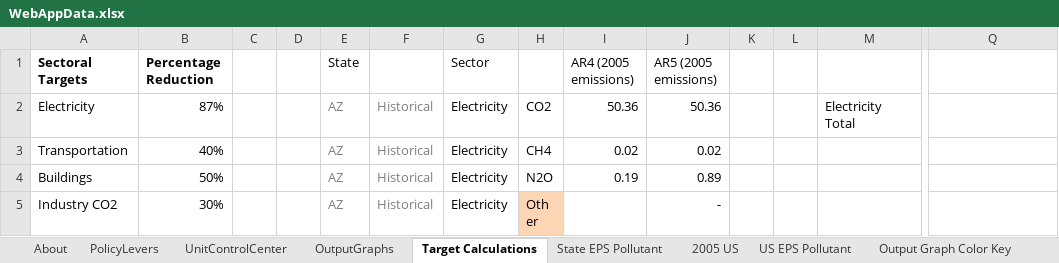
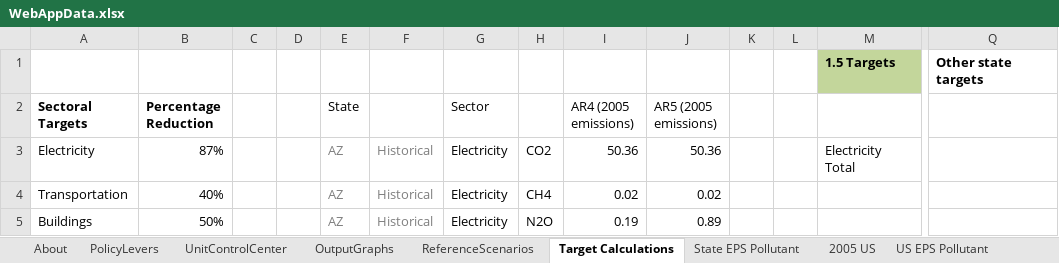
Before and after one commit to EnergyInnovation/eps-nevada, an Excel workbook: WebAppData.xlsx, sheet Target Calculations, drawn as a sheet; only a part is shown, gaps mark what is left out; the shorter side is filled out with more unchanged rows; values as stored, in another font and other column widths than the file's, no borders; charts and pictures not drawn; rows hold the shown columns only; the diff names each change by its address in the sheet, - before the commit and + after, or states it on an @@ line.

```diff
--- a/WebAppData.xlsx (sheet Target Calculations)
+++ b/WebAppData.xlsx (sheet Target Calculations)
+row 1:  |  |  |  |  |  |  |  |  |  |  |  | 1.5 Targets | Other state targets
```
Also changed, not shown: sheet OutputGraphs, sheet ReferenceScenarios, other sheet tabs, formulas that keep their value, charts or pictures, 4 other files.
